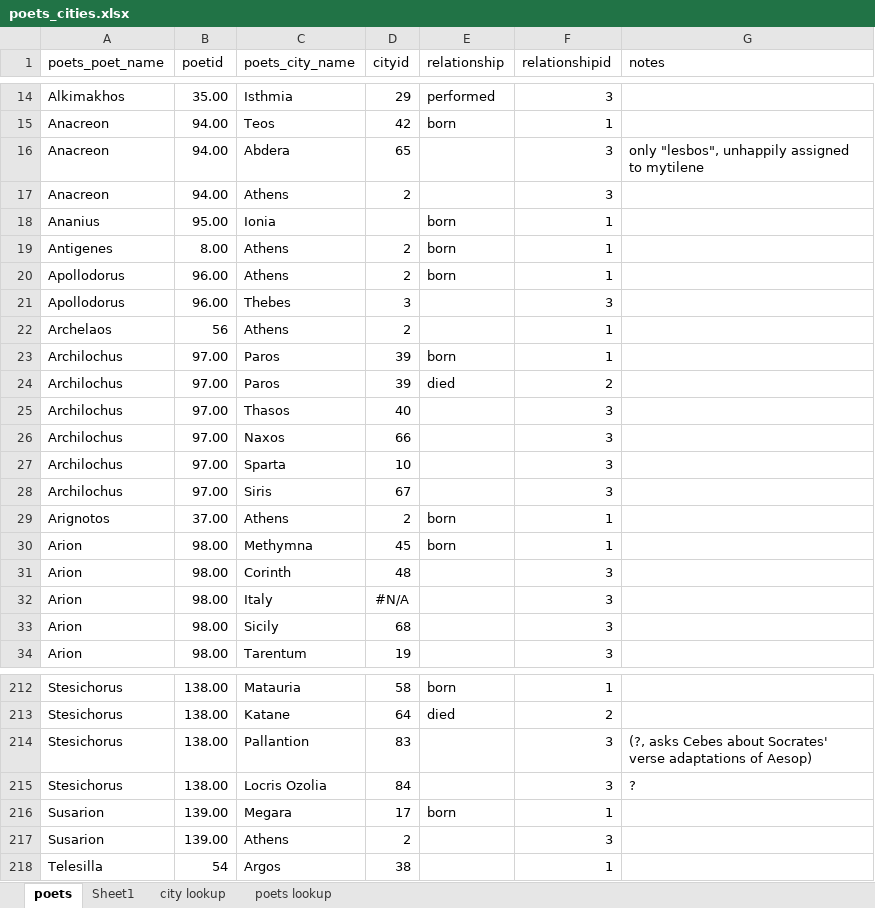
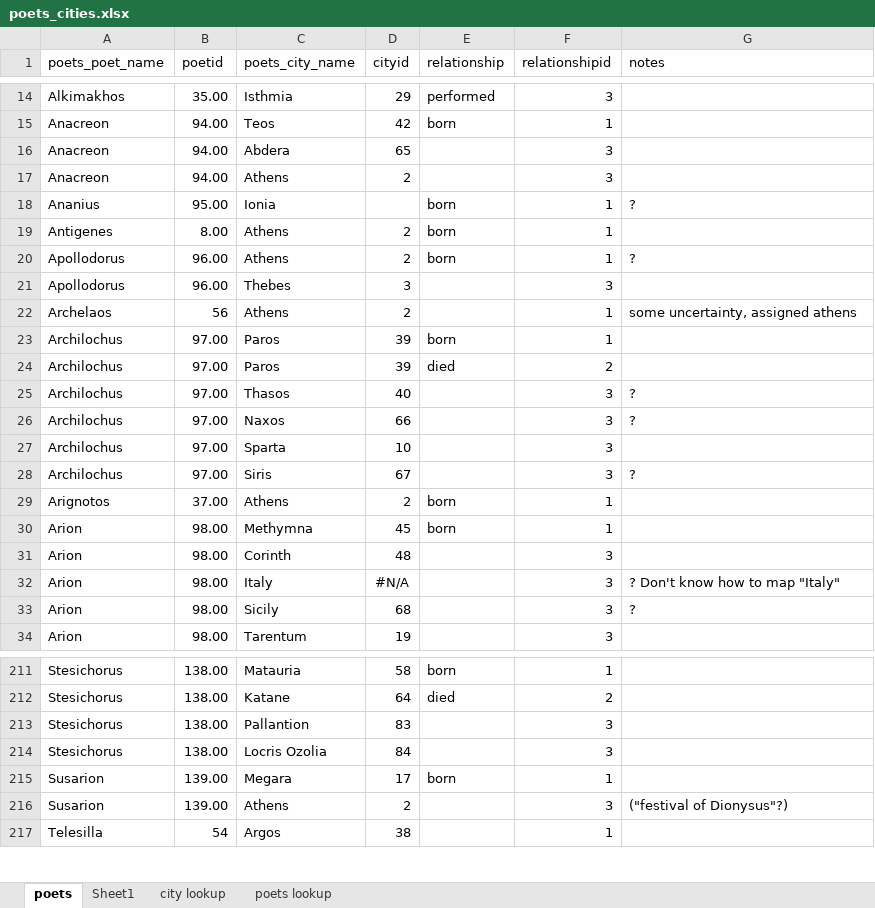
Before and after one commit to sul-cidr/lyricmappingproject.stanford.edu, an Excel workbook: production/data/poets_cities.xlsx, sheet poets, drawn as a sheet; only a part is shown, gaps mark what is left out; values as stored, in another font and other column widths than the file's, no borders; addresses are those after the commit; the diff covers the shown part only; the diff names each change by its address in the sheet, - before the commit and + after, or states it on an @@ line.

Commit message:
updated poets_cities to recover notes

```diff
--- a/production/data/poets_cities.xlsx (sheet poets)
+++ b/production/data/poets_cities.xlsx (sheet poets)
-G16 (notes): only "lesbos", unhappily assigned to mytilene
+G16 (notes): (empty)
-G18 (notes): (empty)
+G18 (notes): ?
-G20 (notes): (empty)
+G20 (notes): ?
-G22 (notes): (empty)
+G22 (notes): some uncertainty, assigned athens
-G25:G26 (notes): (empty)
+G25:G26 (notes): ?
-G28 (notes): (empty)
+G28 (notes): ?
-G32 (notes): (empty)
+G32 (notes): ? Don't know how to map "Italy"
-G33 (notes): (empty)
+G33 (notes): ?
-G213 (notes): (?, asks Cebes about Socrates' verse adaptations of Aesop)
+G213 (notes): (empty)
-G214 (notes): ?
+G214 (notes): (empty)
-G216 (notes): (empty)
+G216 (notes): ("festival of Dionysus"?)
```
Also changed, not shown: 1 moved row and 47 edited cells elsewhere in this sheet, sheet city lookup, formulas that keep their value.
